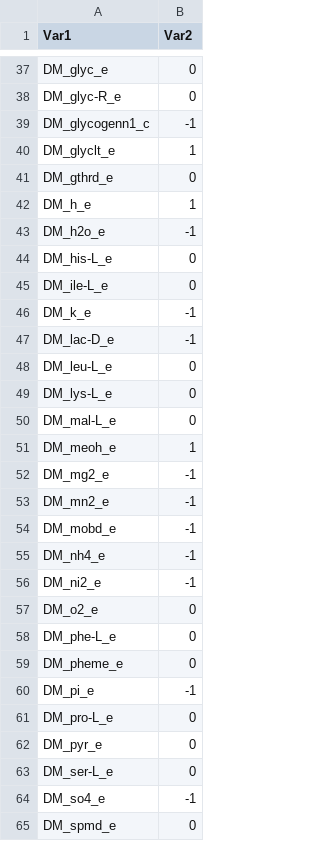
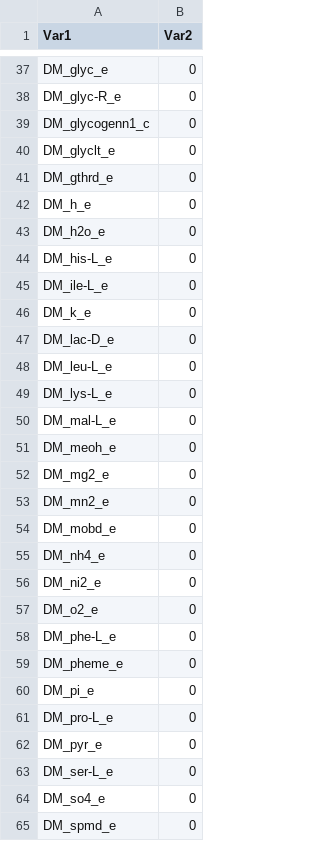
Before and after one commit to atdr/epfl-systems-biology, a CSV file: exercise2/Ex2/Model_Lac_Anaero.csv, drawn as a sheet; only a part is shown, gaps mark what is left out; the diff covers the shown part only.

```diff
--- a/exercise2/Ex2/Model_Lac_Anaero.csv
+++ b/exercise2/Ex2/Model_Lac_Anaero.csv
@@ -38,11 +38,11 @@ DM_glyc_e,0
 DM_glyc-R_e,0
-DM_glycogenn1_c,-1
-DM_glyclt_e,1
+DM_glycogenn1_c,0
+DM_glyclt_e,0
 DM_gthrd_e,0
-DM_h_e,1
-DM_h2o_e,-1
+DM_h_e,0
+DM_h2o_e,0
 DM_his-L_e,0
 DM_ile-L_e,0
-DM_k_e,-1
-DM_lac-D_e,-1
+DM_k_e,0
+DM_lac-D_e,0
 DM_leu-L_e,0
@@ -50,8 +50,8 @@ DM_lys-L_e,0
 DM_mal-L_e,0
-DM_meoh_e,1
-DM_mg2_e,-1
-DM_mn2_e,-1
-DM_mobd_e,-1
-DM_nh4_e,-1
-DM_ni2_e,-1
+DM_meoh_e,0
+DM_mg2_e,0
+DM_mn2_e,0
+DM_mobd_e,0
+DM_nh4_e,0
+DM_ni2_e,0
 DM_o2_e,0
@@ -59,3 +59,3 @@ DM_phe-L_e,0
 DM_pheme_e,0
-DM_pi_e,-1
+DM_pi_e,0
 DM_pro-L_e,0
@@ -63,3 +63,3 @@ DM_pyr_e,0
 DM_ser-L_e,0
-DM_so4_e,-1
+DM_so4_e,0
 DM_spmd_e,0
```
Also changed, not shown: 167 edited cells elsewhere in this file, exercise2/Ex2/Model_Et_Aero.csv, exercise2/Ex2/Model_Glc_Anaero.csv, 15 other files.
